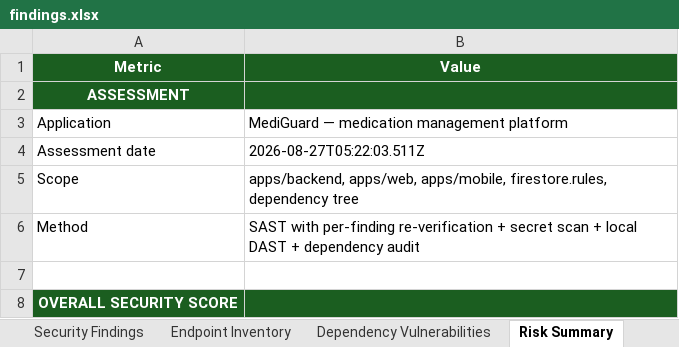
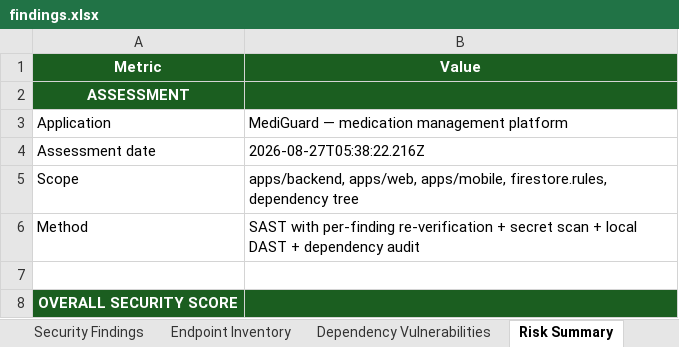
Before and after one commit to basha-source/PDD-mediguard, an Excel workbook: Vulnerability Test Results/findings.xlsx, sheet Risk Summary, drawn as a sheet; only a part is shown; values as stored, in another font and other column widths than the file's, no borders; the diff names each change by its address in the sheet, - before the commit and + after, or states it on an @@ line.

```diff
--- a/Vulnerability Test Results/findings.xlsx (sheet Risk Summary)
+++ b/Vulnerability Test Results/findings.xlsx (sheet Risk Summary)
-B4 (Value): 2026-08-27T05:22:03.511Z
+B4 (Value): 2026-08-27T05:38:22.216Z
```
Also changed, not shown: Vulnerability Test Results/endpoint-inventory.xlsx, 5 other files.
